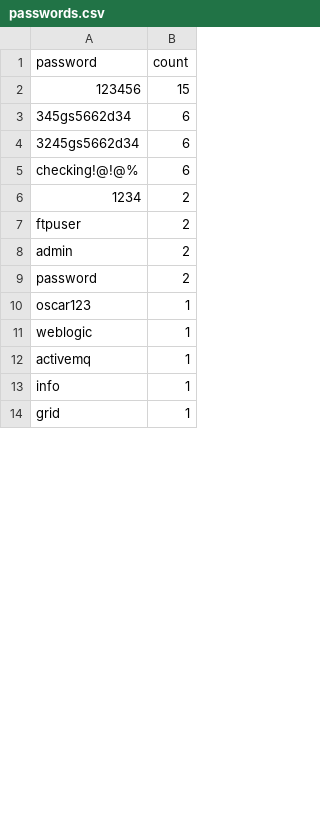
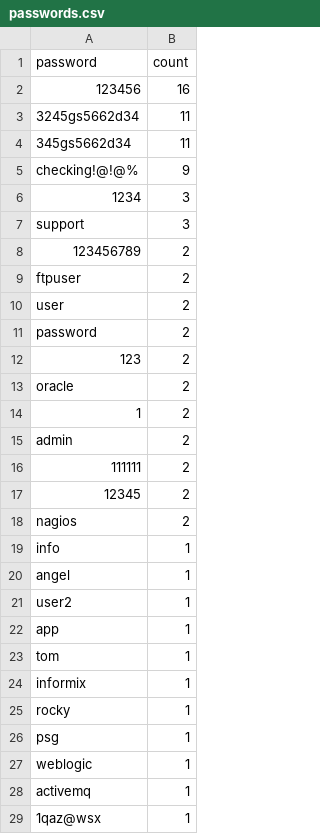
Before and after one commit to Prabhath-de/cowrie-analysis, a CSV file: csv/passwords.csv, drawn as a sheet; only a part is shown; the shorter side is filled out with more unchanged rows; the diff covers the shown part only.

```diff
--- a/csv/passwords.csv
+++ b/csv/passwords.csv
@@ -1,13 +1,29 @@
 password,count
-123456,15
-345gs5662d34,6
-3245gs5662d34,6
-checking!@!@%,6
-1234,2
+123456,16
+3245gs5662d34,11
+345gs5662d34,11
+checking!@!@%,9
+1234,3
+support,3
+123456789,2
 ftpuser,2
+user,2
+password,2
+123,2
+oracle,2
+1,2
 admin,2
-password,2
-oscar123,1
+111111,2
+12345,2
+nagios,2
+info,1
+angel,1
+user2,1
+app,1
+tom,1
+informix,1
+rocky,1
+psg,1
 weblogic,1
 activemq,1
-info,1
+1qaz@wsx,1
```
Also changed, not shown: 20 added rows, 8 removed rows, 30 moved rows and 3 edited cells elsewhere in this file, csv/top_ips.csv, csv/usernames.csv, 9 other files.
